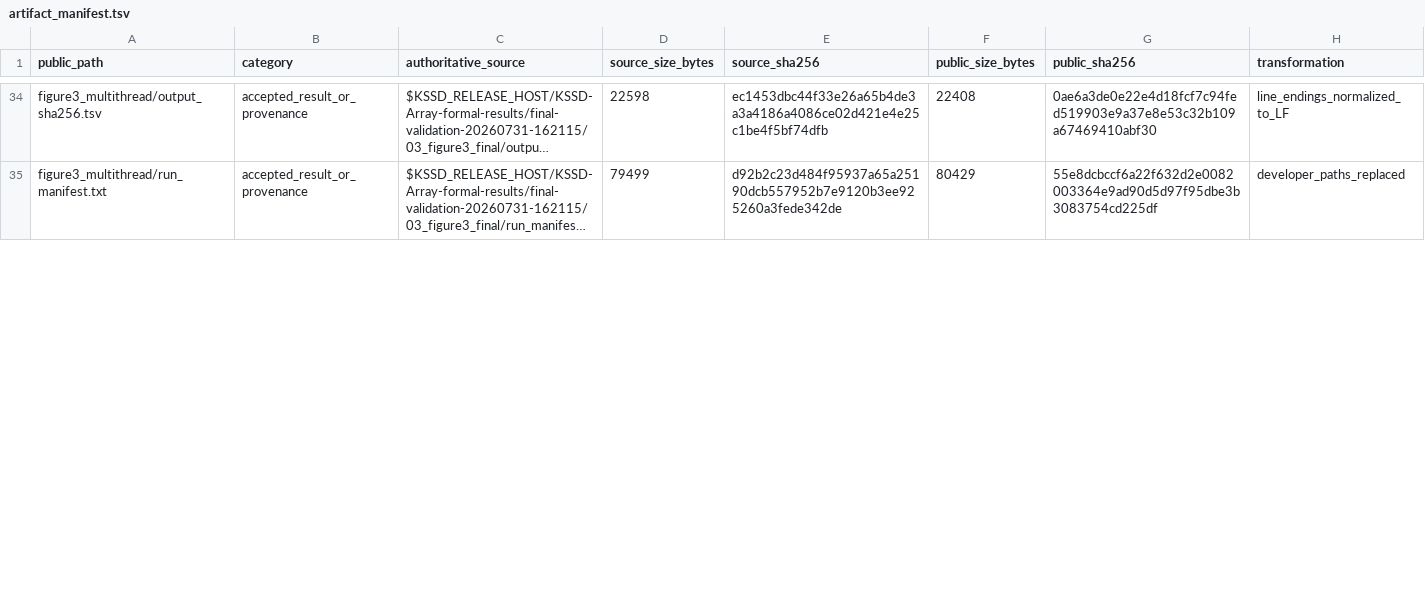
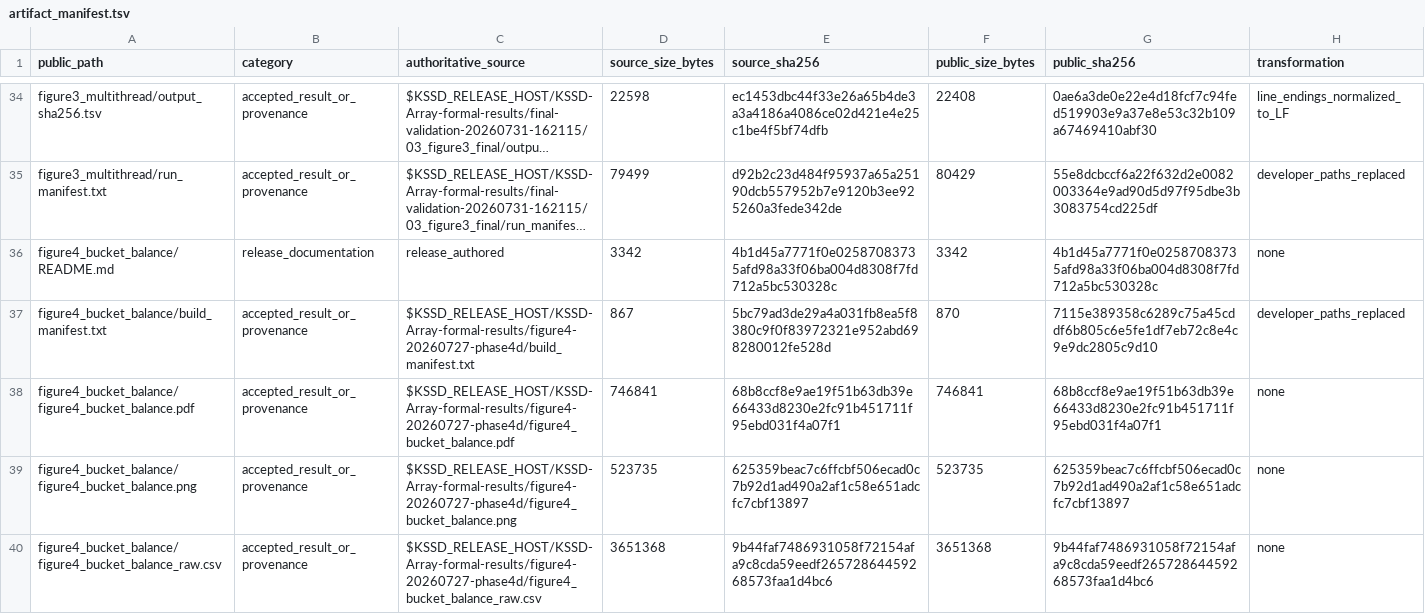
Before and after one commit to LUXIAOXIN-star/KSSD-Array, a TSV file: benchmark_results/artifact_manifest.tsv, drawn as a sheet; only a part is shown, gaps mark what is left out; long unchanged cells end in …; the diff covers the shown part only; the diff names each change by its address in the sheet, - before the commit and + after, or states it on an @@ line.

Commit message:
results: add accepted main-text Figure 4 package

```diff
--- a/benchmark_results/artifact_manifest.tsv
+++ b/benchmark_results/artifact_manifest.tsv
+row 36: figure4_bucket_balance/README.md | release_documentation | release_authored | 3342 | 4b1d45a7771f0e02587083735afd98a33f06ba004d8308f7fd712a5bc530328c | 3342 | 4b1d45a7771f0e02587083735afd98a33f06ba004d8308f7fd712a5bc530328c | none
+row 37: figure4_bucket_balance/build_manifest.txt | accepted_result_or_provenance | $KSSD_RELEASE_HOST/KSSD-Array-formal-results/figure4-20260727-phase4d/build_manifest.txt | 867 | 5bc79ad3de29a4a031fb8ea5f8380c9f0f83972321e952abd698280012fe528d | 870 | 7115e389358c6289c75a45cddf6b805c6e5fe1df7eb72c8e4c9e9dc2805c9d10 | developer_paths_replaced
+row 38: figure4_bucket_balance/figure4_bucket_balance.pdf | accepted_result_or_provenance | $KSSD_RELEASE_HOST/KSSD-Array-formal-results/figure4-20260727-phase4d/figure4_bucket_balance.pdf | 746841 | 68b8ccf8e9ae19f51b63db39e66433d8230e2fc91b451711f95ebd031f4a07f1 | 746841 | 68b8ccf8e9ae19f51b63db39e66433d8230e2fc91b451711f95ebd031f4a07f1 | none
+row 39: figure4_bucket_balance/figure4_bucket_balance.png | accepted_result_or_provenance | $KSSD_RELEASE_HOST/KSSD-Array-formal-results/figure4-20260727-phase4d/figure4_bucket_balance.png | 523735 | 625359beac7c6ffcbf506ecad0c7b92d1ad490a2af1c58e651adcfc7cbf13897 | 523735 | 625359beac7c6ffcbf506ecad0c7b92d1ad490a2af1c58e651adcfc7cbf13897 | none
+row 40: figure4_bucket_balance/figure4_bucket_balance_raw.csv | accepted_result_or_provenance | $KSSD_RELEASE_HOST/KSSD-Array-formal-results/figure4-20260727-phase4d/figure4_bucket_balance_raw.csv | 3651368 | 9b44faf7486931058f72154afa9c8cda59eedf26572864459268573faa1d4bc6 | 3651368 | 9b44faf7486931058f72154afa9c8cda59eedf26572864459268573faa1d4bc6 | none
```
Also changed, not shown: 4 added rows and 12 edited cells elsewhere in this file, benchmark_results/source_binding.tsv, 11 other files.
